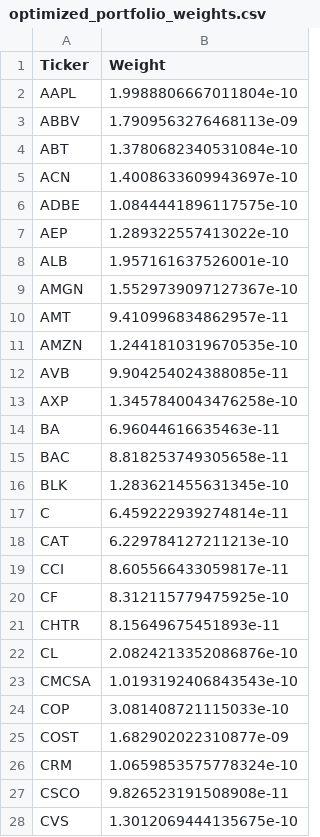
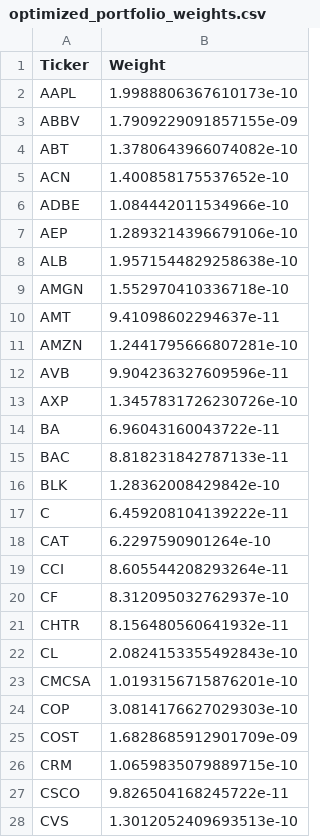
Before and after one commit to sd9829/Portfolio-Optimizer-Imagine-RIT, a CSV file: optimized_portfolio_weights.csv, drawn as a sheet; only a part is shown; the diff covers the shown part only.

```diff
--- a/optimized_portfolio_weights.csv
+++ b/optimized_portfolio_weights.csv
@@ -1,28 +1,28 @@
 Ticker,Weight
-AAPL,1.9988806667011804e-10
-ABBV,1.7909563276468113e-09
-ABT,1.3780682340531084e-10
-ACN,1.4008633609943697e-10
-ADBE,1.0844441896117575e-10
-AEP,1.289322557413022e-10
-ALB,1.957161637526001e-10
-AMGN,1.5529739097127367e-10
-AMT,9.410996834862957e-11
-AMZN,1.2441810319670535e-10
-AVB,9.904254024388085e-11
-AXP,1.3457840043476258e-10
-BA,6.96044616635463e-11
-BAC,8.818253749305658e-11
-BLK,1.283621455631345e-10
-C,6.459222939274814e-11
-CAT,6.229784127211213e-10
-CCI,8.605566433059817e-11
-CF,8.312115779475925e-10
-CHTR,8.15649675451893e-11
-CL,2.0824213352086876e-10
-CMCSA,1.0193192406843543e-10
-COP,3.081408721115033e-10
-COST,1.682902022310877e-09
-CRM,1.0659853575778324e-10
-CSCO,9.826523191508908e-11
-CVS,1.3012069444135675e-10
+AAPL,1.9988806367610173e-10
+ABBV,1.7909229091857155e-09
+ABT,1.3780643966074082e-10
+ACN,1.400858175537652e-10
+ADBE,1.084442011534966e-10
+AEP,1.2893214396679106e-10
+ALB,1.9571544829258638e-10
+AMGN,1.552970410336718e-10
+AMT,9.41098602294637e-11
+AMZN,1.2441795666807281e-10
+AVB,9.904236327609596e-11
+AXP,1.3457831726230726e-10
+BA,6.96043160043722e-11
+BAC,8.818231842787133e-11
+BLK,1.28362008429842e-10
+C,6.459208104139222e-11
+CAT,6.2297590901264e-10
+CCI,8.605544208293264e-11
+CF,8.312095032762937e-10
+CHTR,8.156480560641932e-11
+CL,2.0824153355492843e-10
+CMCSA,1.0193156715876201e-10
+COP,3.0814176627029303e-10
+COST,1.6828685912901709e-09
+CRM,1.0659835079889715e-10
+CSCO,9.826504168245722e-11
+CVS,1.3012052409693513e-10
```
Also changed, not shown: 81 edited cells elsewhere in this file, 2 other files.
